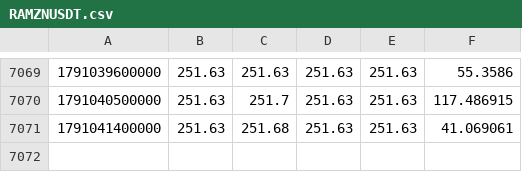
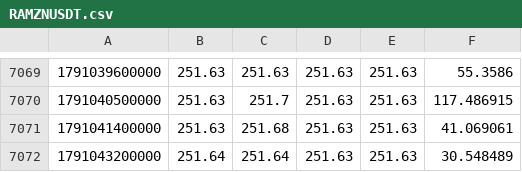
Before and after one commit to Milliebanned/pervigil, a CSV file: data/candles/RAMZNUSDT.csv, drawn as a sheet; only a part is shown, gaps mark what is left out; the diff names each change by its address in the sheet, - before the commit and + after, or states it on an @@ line.

```diff
--- a/data/candles/RAMZNUSDT.csv
+++ b/data/candles/RAMZNUSDT.csv
+row 7072: 1791043200000 | 251.64 | 251.64 | 251.63 | 251.63 | 30.548489
```
Also changed, not shown: data/candles/RCOINUSDT.csv, data/candles/RMETAUSDT.csv, 10 other files.
